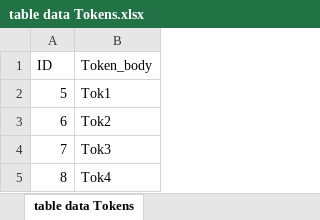
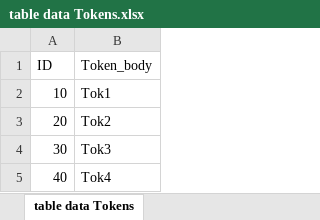
Before and after one commit to visanandrei98/Tema2-AquaSoft, an Excel workbook: Excel files for tables/table data Tokens.xlsx, sheet table data Tokens, drawn as a sheet; values as stored, in another font and other column widths than the file's, no borders; the diff names each change by its address in the sheet, - before the commit and + after, or states it on an @@ line.

```diff
--- a/Excel files for tables/table data Tokens.xlsx (sheet table data Tokens)
+++ b/Excel files for tables/table data Tokens.xlsx (sheet table data Tokens)
-A2 (ID): 5
+A2 (ID): 10
-A3 (ID): 6
+A3 (ID): 20
-A4 (ID): 7
+A4 (ID): 30
-A5 (ID): 8
+A5 (ID): 40
```
Also changed, not shown: 2 other files.
